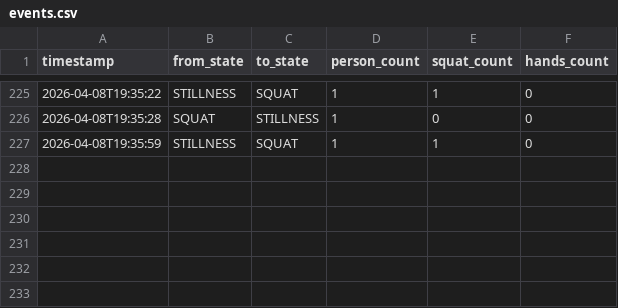
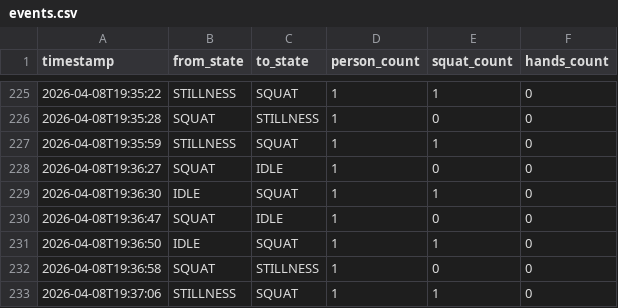
Before and after one commit to JoshuaPothen/Playful-Bodies, a CSV file: events.csv, drawn as a sheet; only a part is shown, gaps mark what is left out; the diff names each change by its address in the sheet, - before the commit and + after, or states it on an @@ line.

Commit message:
Update events.csv

```diff
--- a/events.csv
+++ b/events.csv
+row 228: 2026-04-08T19:36:27 | SQUAT | IDLE | 1 | 0 | 0
+row 229: 2026-04-08T19:36:30 | IDLE | SQUAT | 1 | 1 | 0
+row 230: 2026-04-08T19:36:47 | SQUAT | IDLE | 1 | 0 | 0
+row 231: 2026-04-08T19:36:50 | IDLE | SQUAT | 1 | 1 | 0
+row 232: 2026-04-08T19:36:58 | SQUAT | STILLNESS | 1 | 0 | 0
+row 233: 2026-04-08T19:37:06 | STILLNESS | SQUAT | 1 | 1 | 0
```
